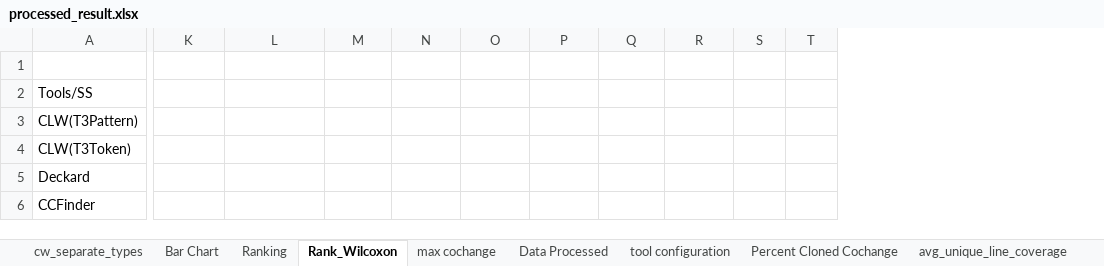
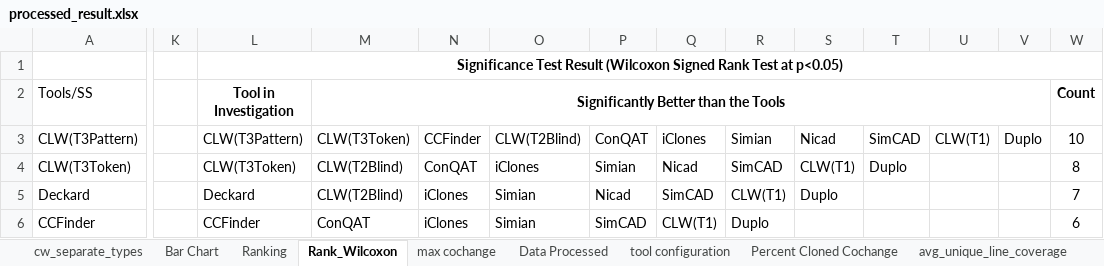
Before and after one commit to mnadims/FindCochangeByClone, an Excel workbook: data_files/final_dataset_jss/processed_result.xlsx, sheet Rank_Wilcoxon, drawn as a sheet; only a part is shown, gaps mark what is left out; values as stored, in another font and other column widths than the file's, no borders; addresses are those after the commit; the diff covers the shown part only; the diff names each change by its address in the sheet, - before the commit and + after, or states it on an @@ line.

Commit message:
Filtered the source meter study in the thesis and also updated the journal paper by adding wilcoxon rank test description

```diff
--- a/data_files/final_dataset_jss/processed_result.xlsx (sheet Rank_Wilcoxon)
+++ b/data_files/final_dataset_jss/processed_result.xlsx (sheet Rank_Wilcoxon)
+column K, empty
+column L (Tool in Investigation), row 1: Significance Test Result (Wilcoxon Signed Rank Test at p<0.05); rows 3-6: CLW(T3Pattern) | CLW(T3Token) | Deckard | CCFinder
+column M, rows 2-6: Significantly Better than the Tools | CLW(T3Token) | CLW(T2Blind) | CLW(T2Blind) | ConQAT
-W2: (empty)
+W2: Count
-N3: (empty)
+N3: CCFinder
-O3: (empty)
+O3: CLW(T2Blind)
-P3: (empty)
+P3: ConQAT
-Q3: (empty)
+Q3: iClones
-R3: (empty)
+R3: Simian
-S3: (empty)
+S3: Nicad
-T3: (empty)
+T3: SimCAD
-U3: (empty)
+U3: CLW(T1)
-V3: (empty)
+V3: Duplo
-W3 (Count): (empty)
+W3 (Count): 10
-N4: (empty)
+N4: ConQAT
-O4: (empty)
+O4: iClones
-P4: (empty)
+P4: Simian
-Q4: (empty)
+Q4: Nicad
-R4: (empty)
+R4: SimCAD
-S4: (empty)
+S4: CLW(T1)
-T4: (empty)
+T4: Duplo
-W4 (Count): (empty)
+W4 (Count): 8
-N5:N6: (empty)
+N5:N6: iClones
-O5:O6: (empty)
+O5:O6: Simian
-P5: (empty)
+P5: Nicad
-Q5: (empty)
+Q5: SimCAD
-R5: (empty)
+R5: CLW(T1)
-S5: (empty)
+S5: Duplo
-W5 (Count): (empty)
+W5 (Count): 7
-P6: (empty)
+P6: SimCAD
-Q6: (empty)
+Q6: CLW(T1)
-R6: (empty)
+R6: Duplo
-W6 (Count): (empty)
+W6 (Count): 6
```
Also changed, not shown: 1 added row, 1 removed row, 62 edited cells and merged cells elsewhere in this sheet, 3 other files.
